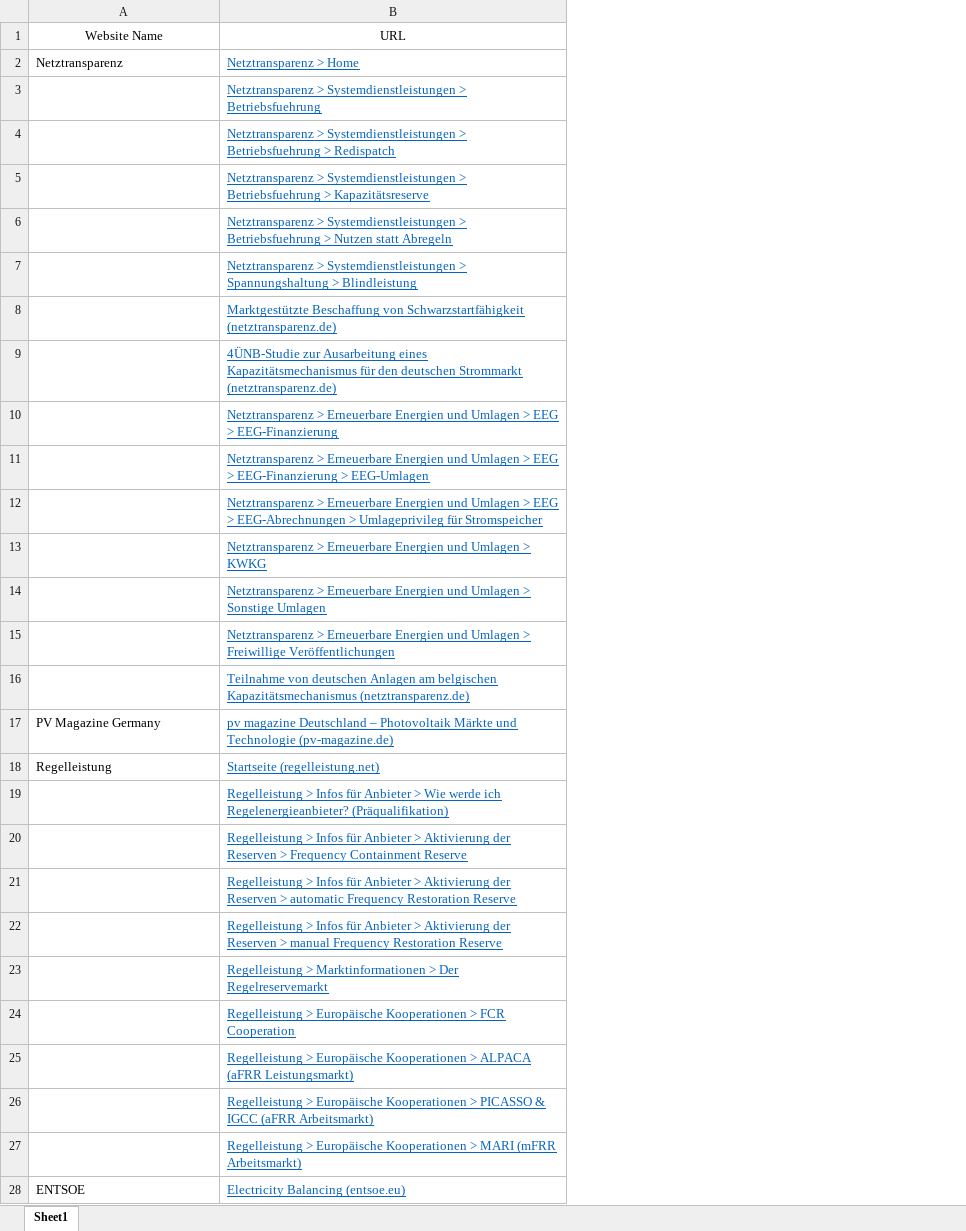
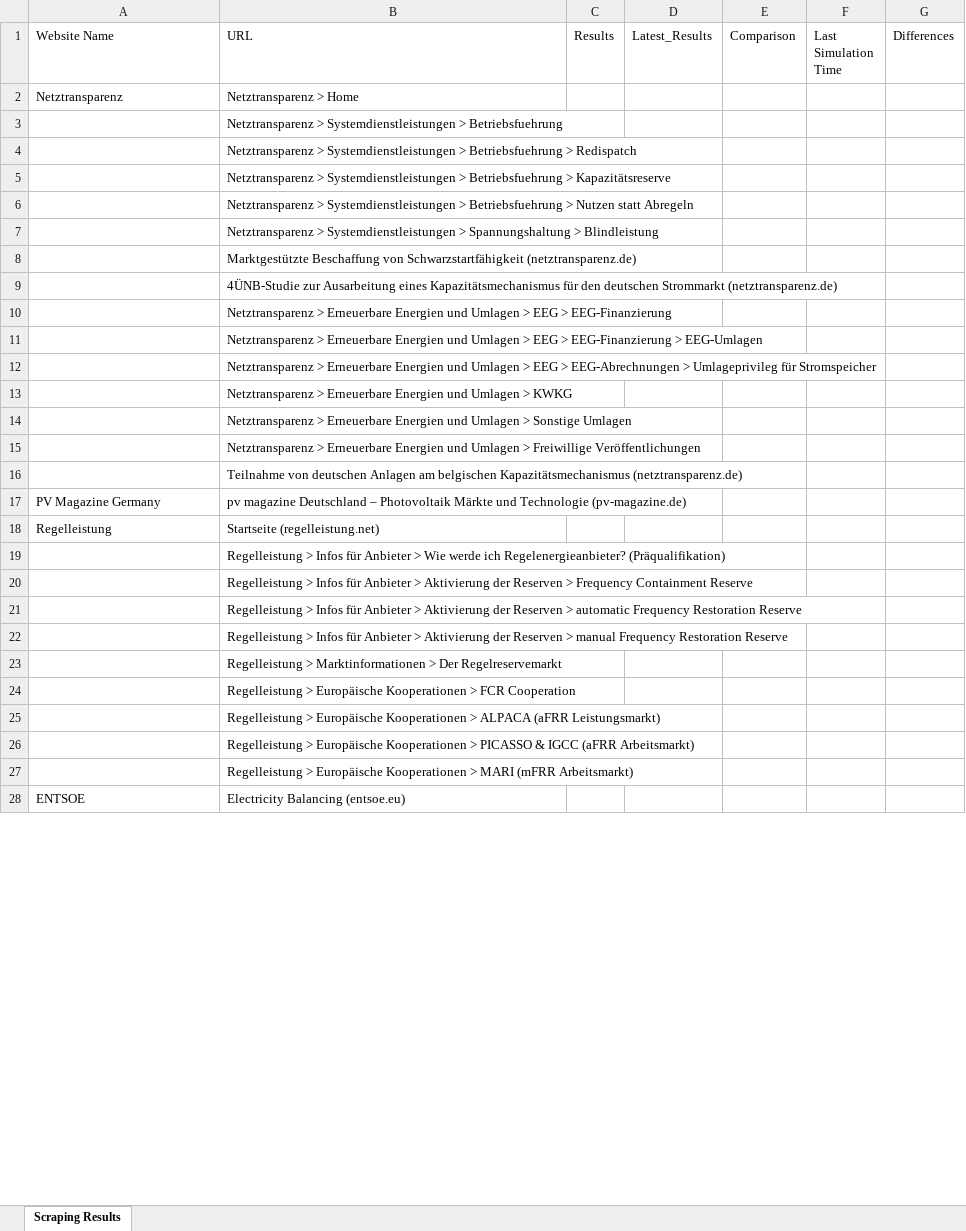
Before and after one commit to zubair9519/zubair9519, an Excel workbook: Scraping_Results.xlsx, sheet Scraping Results, drawn as a sheet; only a part is shown; values as stored, in another font and other column widths than the file's, no borders; table styles not drawn; the diff covers the shown part only; the diff names each change by its address in the sheet, - before the commit and + after, or states it on an @@ line.

Commit message:
Updated scraping results

```diff
--- a/Scraping_Results.xlsx (sheet Scraping Results)
+++ b/Scraping_Results.xlsx (sheet Scraping Results)
-sheet tab: Sheet1
+sheet tab: Scraping Results
+column C (Results), empty
+column D (Latest_Results), empty
+column E (Comparison), empty
+column F (Last Simulation Time), empty
+column G (Differences), empty
-A1:B1 alignment: center
+A1:B1 alignment: left
@@ B2:B28 underline: on → off, text colour: #0563C1 → black @@
```
Also changed, not shown: 73 added rows and cell formats elsewhere in this sheet.
